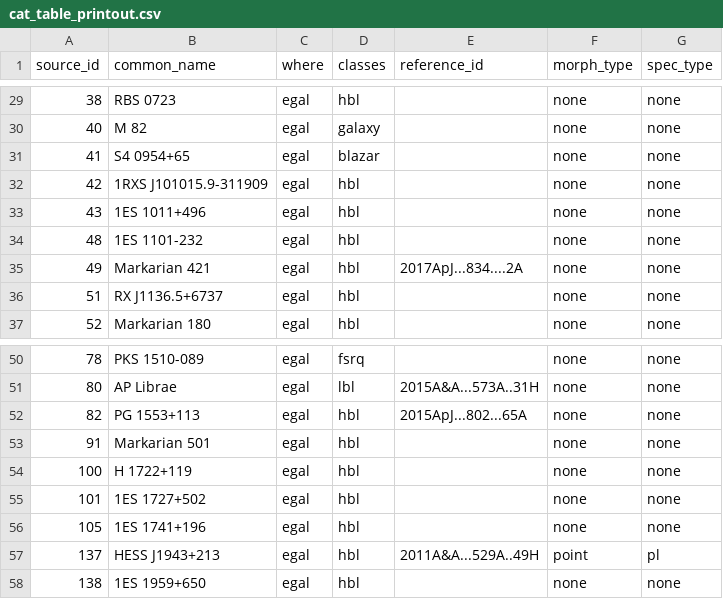
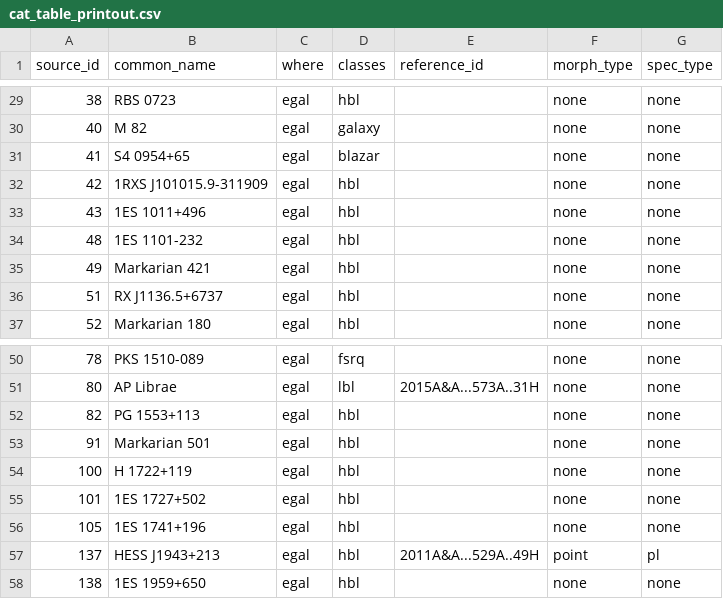
Before and after one commit to cdeil/gamma-cat-status, a CSV file: cat_table_printout.csv, drawn as a sheet; only a part is shown, gaps mark what is left out.

```diff
--- a/cat_table_printout.csv
+++ b/cat_table_printout.csv
@@ -34,3 +34,3 @@ source_id,common_name,where,classes,reference_id,morph_type,spec_type
 48,1ES 1101-232,egal,hbl,,none,none
-49,Markarian 421,egal,hbl,2017ApJ...834....2A,none,none
+49,Markarian 421,egal,hbl,,none,none
 51,RX J1136.5+6737,egal,hbl,,none,none
@@ -51,3 +51,3 @@ source_id,common_name,where,classes,reference_id,morph_type,spec_type
 80,AP Librae,egal,lbl,2015A&A...573A..31H,none,none
-82,PG 1553+113,egal,hbl,2015ApJ...802...65A,none,none
+82,PG 1553+113,egal,hbl,,none,none
 91,Markarian 501,egal,hbl,,none,none
```
Also changed, not shown: cat_table_summary.csv, 2 other files.
